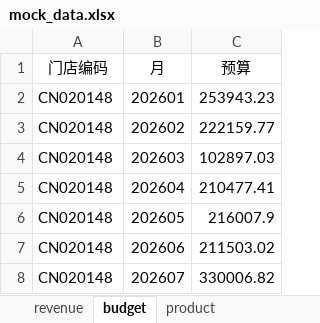
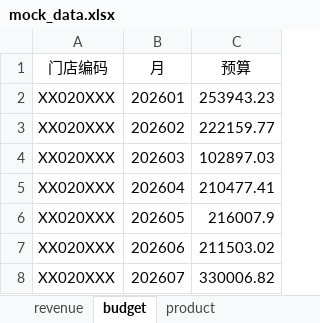
Before and after one commit to tangsky/SST, an Excel workbook: data/mock_data.xlsx, sheet budget, drawn as a sheet; values as stored, in another font and other column widths than the file's, no borders; the diff names each change by its address in the sheet, - before the commit and + after, or states it on an @@ line.

```diff
--- a/data/mock_data.xlsx (sheet budget)
+++ b/data/mock_data.xlsx (sheet budget)
-A2:A8 (门店编码): CN020148
+A2:A8 (门店编码): XX020XXX
```
Also changed, not shown: sheet product, sheet revenue, 3 other files.
